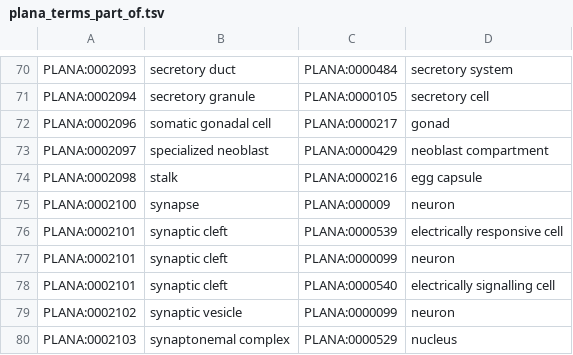
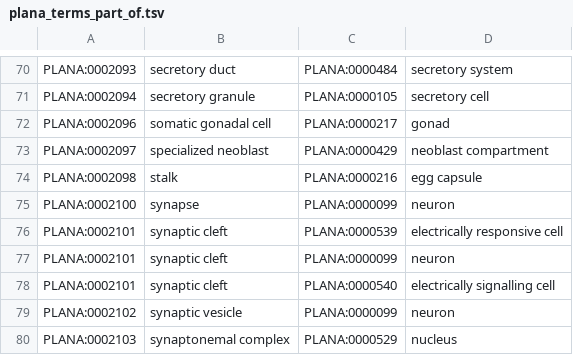
Before and after one commit to obophenotype/planaria-ontology, a TSV file: src/patterns/data/default/plana_terms_part_of.tsv, drawn as a sheet; only a part is shown, gaps mark what is left out.

```diff
--- a/src/patterns/data/default/plana_terms_part_of.tsv
+++ b/src/patterns/data/default/plana_terms_part_of.tsv
@@ -74,3 +74,3 @@ PLANA:0002097	specialized neoblast	PLANA:0000429	neoblast compartment
 PLANA:0002098	stalk	PLANA:0000216	egg capsule
-PLANA:0002100	synapse	PLANA:000009	neuron
+PLANA:0002100	synapse	PLANA:0000099	neuron
 PLANA:0002101	synaptic cleft	 PLANA:0000539 	 electrically responsive cell
```
Also changed, not shown: 58 other files.
